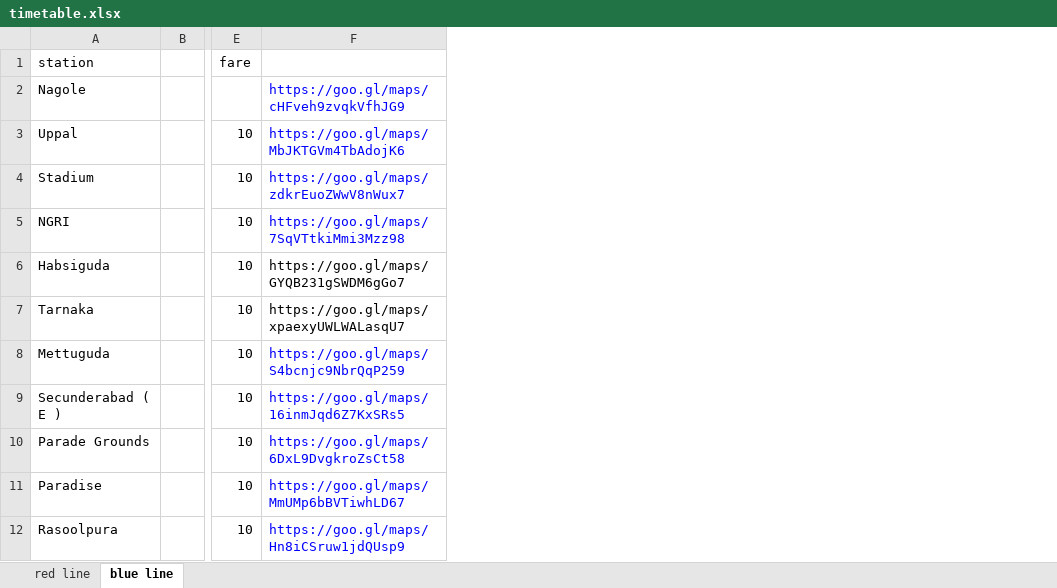
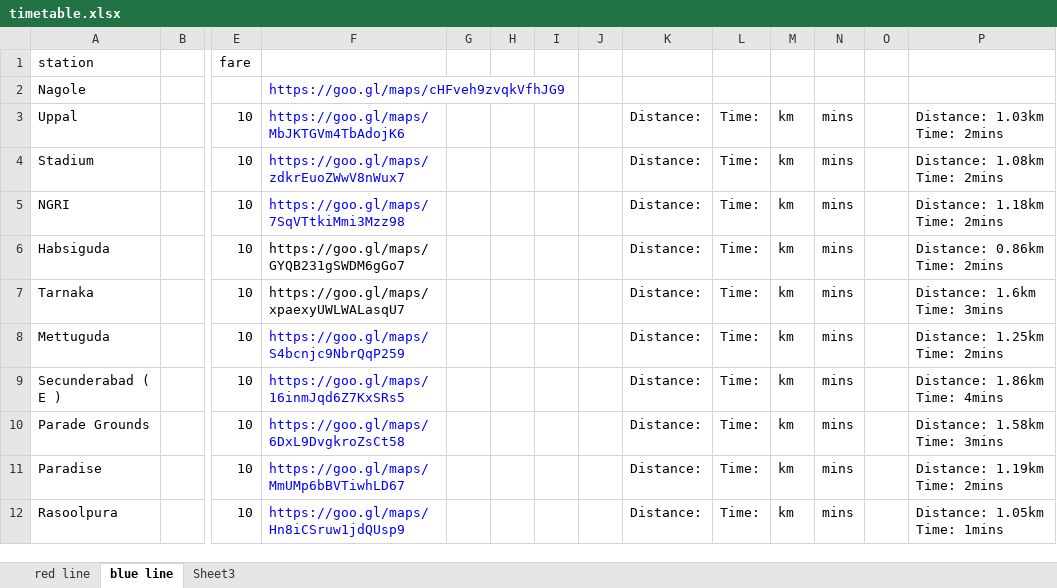
Before and after one commit to kud04rk/fluttertest, an Excel workbook: lib/data/timetable.xlsx, sheet blue line, drawn as a sheet; only a part is shown, gaps mark what is left out; values as stored, in another font and other column widths than the file's, no borders; the diff names each change by its address in the sheet, - before the commit and + after, or states it on an @@ line.

```diff
--- a/lib/data/timetable.xlsx (sheet blue line)
+++ b/lib/data/timetable.xlsx (sheet blue line)
+sheet tab: Sheet3
+column G, empty
+column H, empty
+column I, empty
+column J, empty
+column K, rows 3-12: all Distance:
+column L, rows 3-12: all Time:
+column M, rows 3-12: all km
+column N, rows 3-12: all mins
+column O, empty
+column P, rows 3-12: Distance: 1.03km Time: 2mins | Distance: 1.08km Time: 2mins | Distance: 1.18km Time: 2mins | Distance: 0.86km Time: 2mins | Distance: 1.6km Time: 3mins | Distance: 1.25km Time: 2mins | Distance: 1.86km Time: 4mins | Distance: 1.58km Time: 3mins | Distance: 1.19km Time: 2mins | Distance: 1.05km Time: 1mins
```
Also changed, not shown: sheet red line, 8 other files.
